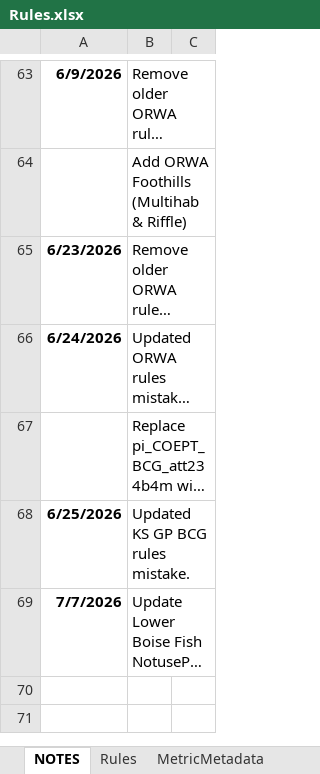
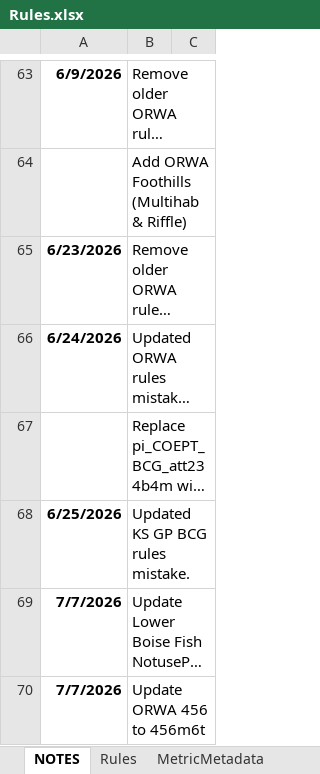
Before and after one commit to leppott/BCGcalc, an Excel workbook: inst/extdata/Rules.xlsx, sheet NOTES, drawn as a sheet; only a part is shown, gaps mark what is left out; long unchanged cells end in …; values as stored, in another font and other column widths than the file's, no borders; table styles not drawn; the diff names each change by its address in the sheet, - before the commit and + after, or states it on an @@ line.

Commit message:
v2.2.0.9004
* refactor: Update rules and flags for ORWA
    + 6 to 6m6t
* refactor: Modify deprecated input col_SITE_TYPE message with global binding
    + BCG.Metric.Membership
    + BCG.Level.Membership

```diff
--- a/inst/extdata/Rules.xlsx (sheet NOTES)
+++ b/inst/extdata/Rules.xlsx (sheet NOTES)
+row 70: 7/7/2026 | Update ORWA 456 to 456m6t
```
Also changed, not shown: sheet Rules, hidden cells, inst/extdata/MetricFlags.xlsx, 7 other files.
